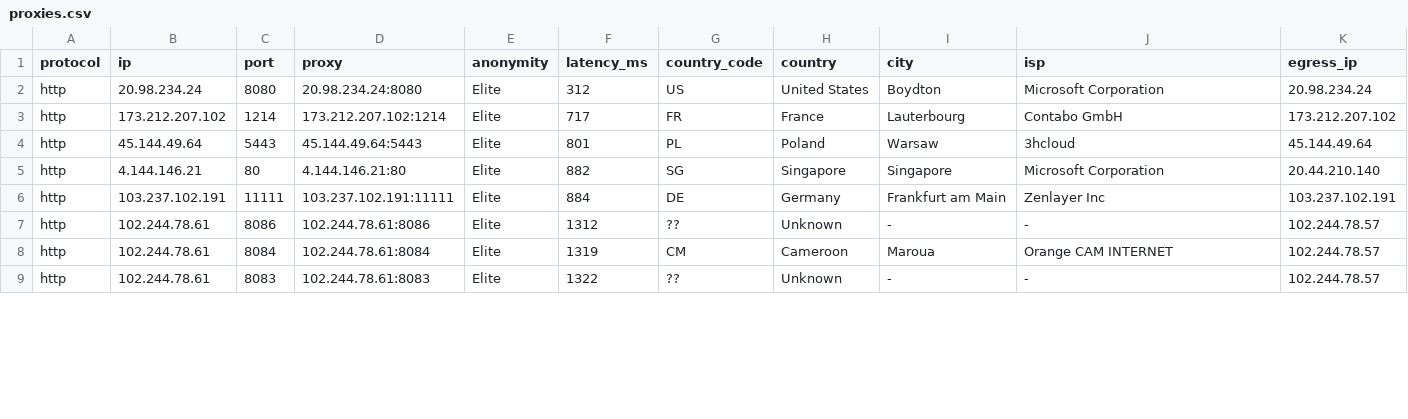
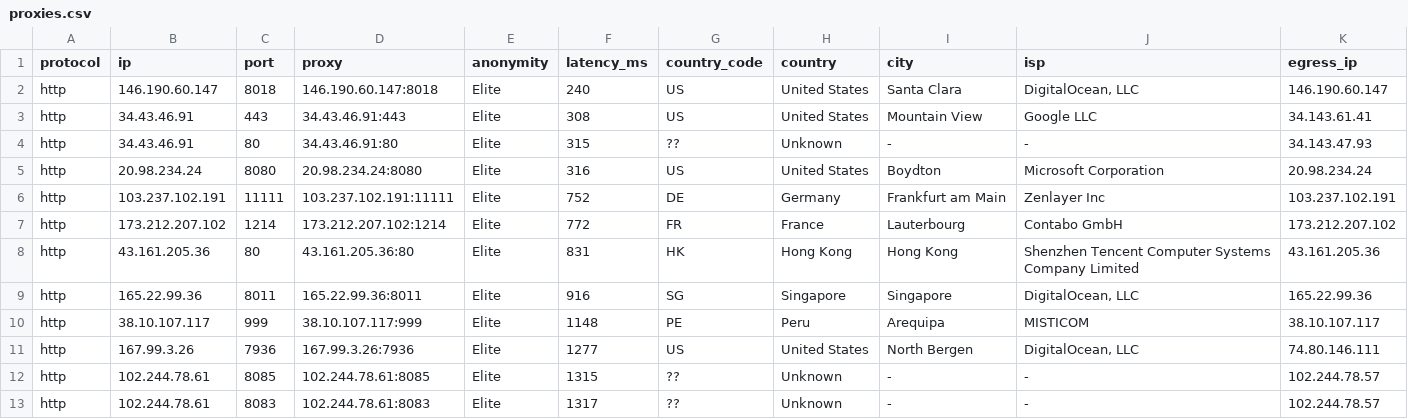
Before and after one commit to AldinNextStar/petani-proxy, a CSV file: output/proxies.csv, drawn as a sheet; only a part is shown; the diff covers the shown part only.

```diff
--- a/output/proxies.csv
+++ b/output/proxies.csv
@@ -1,9 +1,13 @@
 protocol,ip,port,proxy,anonymity,latency_ms,country_code,country,city,isp,egress_ip
-http,20.98.234.24,8080,20.98.234.24:8080,Elite,312,US,United States,Boydton,Microsoft Corporation,20.98.234.24
-http,173.212.207.102,1214,173.212.207.102:1214,Elite,717,FR,France,Lauterbourg,Contabo GmbH,173.212.207.102
-http,45.144.49.64,5443,45.144.49.64:5443,Elite,801,PL,Poland,Warsaw,3hcloud,45.144.49.64
-http,4.144.146.21,80,4.144.146.21:80,Elite,882,SG,Singapore,Singapore,Microsoft Corporation,20.44.210.140
-http,103.237.102.191,11111,103.237.102.191:11111,Elite,884,DE,Germany,Frankfurt am Main,Zenlayer Inc,103.237.102.191
-http,102.244.78.61,8086,102.244.78.61:8086,Elite,1312,??,Unknown,-,-,102.244.78.57
-http,102.244.78.61,8084,102.244.78.61:8084,Elite,1319,CM,Cameroon,Maroua,Orange CAM INTERNET,102.244.78.57
-http,102.244.78.61,8083,102.244.78.61:8083,Elite,1322,??,Unknown,-,-,102.244.78.57
+http,146.190.60.147,8018,146.190.60.147:8018,Elite,240,US,United States,Santa Clara,"DigitalOcean, LLC",146.190.60.147
+http,34.43.46.91,443,34.43.46.91:443,Elite,308,US,United States,Mountain View,Google LLC,34.143.61.41
+http,34.43.46.91,80,34.43.46.91:80,Elite,315,??,Unknown,-,-,34.143.47.93
+http,20.98.234.24,8080,20.98.234.24:8080,Elite,316,US,United States,Boydton,Microsoft Corporation,20.98.234.24
+http,103.237.102.191,11111,103.237.102.191:11111,Elite,752,DE,Germany,Frankfurt am Main,Zenlayer Inc,103.237.102.191
+http,173.212.207.102,1214,173.212.207.102:1214,Elite,772,FR,France,Lauterbourg,Contabo GmbH,173.212.207.102
+http,43.161.205.36,80,43.161.205.36:80,Elite,831,HK,Hong Kong,Hong Kong,Shenzhen Tencent Computer Systems Company Limited,43.161.205.36
+http,165.22.99.36,8011,165.22.99.36:8011,Elite,916,SG,Singapore,Singapore,"DigitalOcean, LLC",165.22.99.36
+http,38.10.107.117,999,38.10.107.117:999,Elite,1148,PE,Peru,Arequipa,MISTICOM,38.10.107.117
+http,167.99.3.26,7936,167.99.3.26:7936,Elite,1277,US,United States,North Bergen,"DigitalOcean, LLC",74.80.146.111
+http,102.244.78.61,8085,102.244.78.61:8085,Elite,1315,??,Unknown,-,-,102.244.78.57
+http,102.244.78.61,8083,102.244.78.61:8083,Elite,1317,??,Unknown,-,-,102.244.78.57
```
Also changed, not shown: 4 added rows, 1 removed row and 34 edited cells elsewhere in this file, 5 other files.
